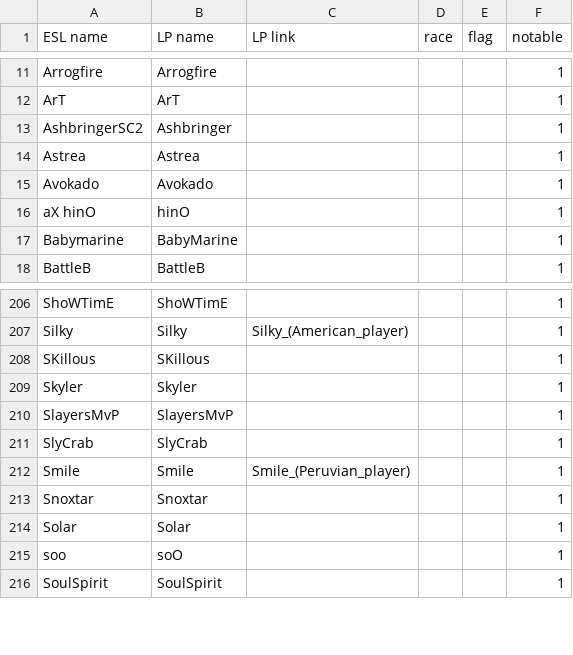
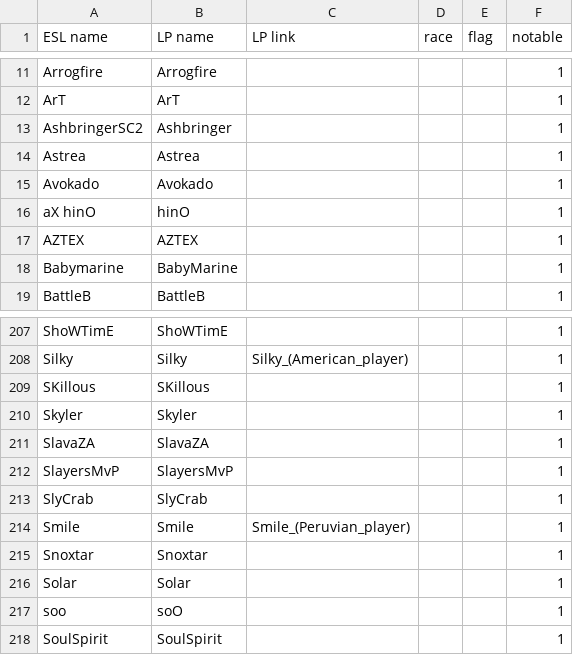
Before and after one commit to Steap/liquipedia-scripts, a CSV file: liquipedia_scripts/data/ept-cups-known-players.csv, drawn as a sheet; only a part is shown, gaps mark what is left out; the diff names each change by its address in the sheet, - before the commit and + after, or states it on an @@ line.

Commit message:
Notable players: Add AZTEX and SlavaZA

```diff
--- a/liquipedia_scripts/data/ept-cups-known-players.csv
+++ b/liquipedia_scripts/data/ept-cups-known-players.csv
+row 17: AZTEX | AZTEX |  |  |  | 1
+row 211: SlavaZA | SlavaZA |  |  |  | 1
```
